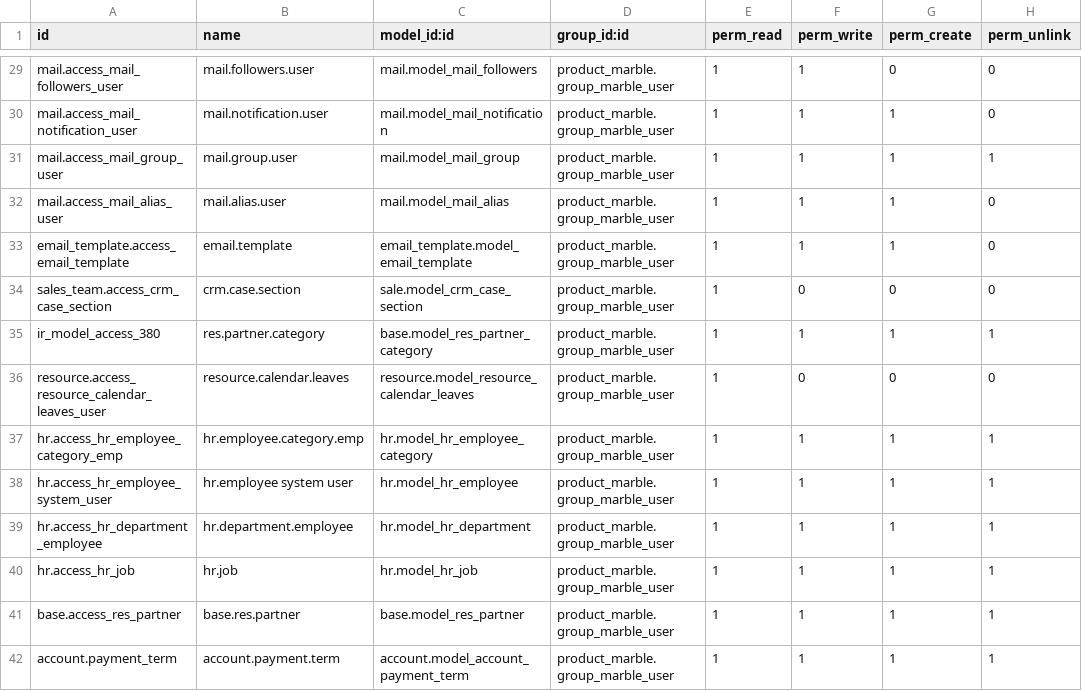
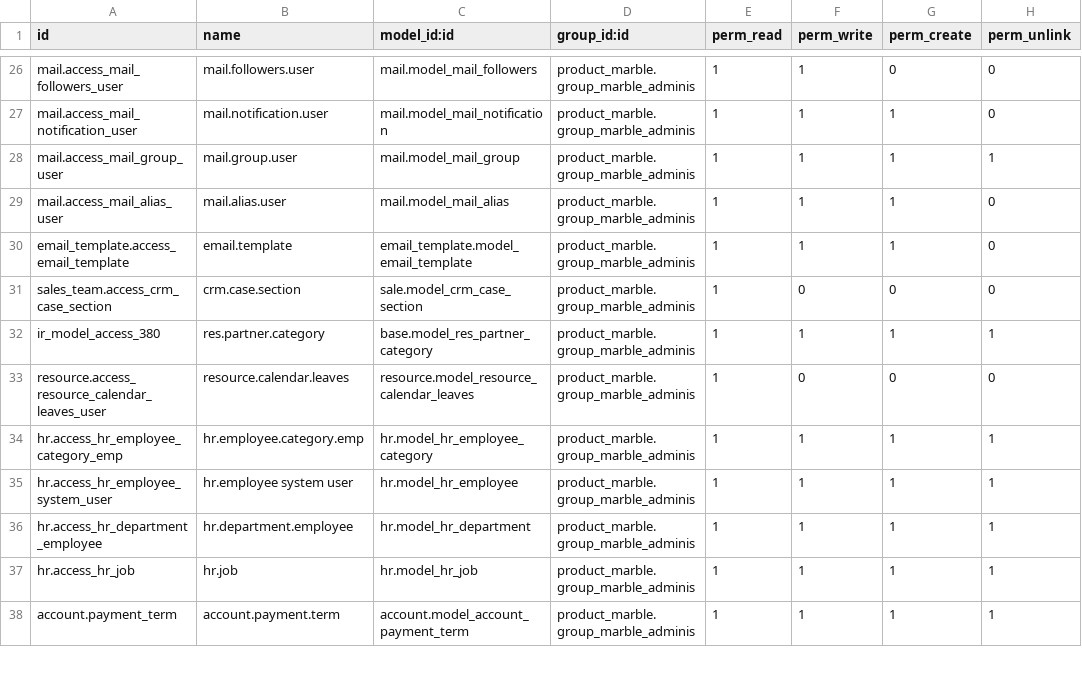
Before and after one commit to AntaresConsulting/odoo-marble, a CSV file: product_marble/security/ir.model.access.csv, drawn as a sheet; only a part is shown, gaps mark what is left out; removed rows and columns are numbered as before the commit, all else as after; the diff covers the shown part only; the diff names each change by its address in the sheet, - before the commit and + after, or states it on an @@ line.

```diff
--- a/product_marble/security/ir.model.access.csv
+++ b/product_marble/security/ir.model.access.csv
-D26:D37 (group_id:id): product_marble.group_marble_user
+D26:D37 (group_id:id): product_marble.group_marble_adminis
-row 41: base.access_res_partner | base.res.partner | base.model_res_partner | product_marble.group_marble_user | 1 | 1 | 1 | 1
-D38 (group_id:id): product_marble.group_marble_user
+D38 (group_id:id): product_marble.group_marble_adminis
```
Also changed, not shown: 14 added rows, 3 removed rows and 30 edited cells elsewhere in this file, 1 other file.
